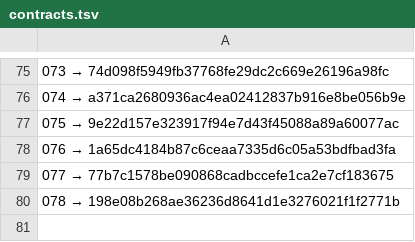
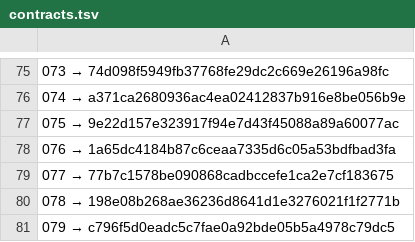
Before and after one commit to a3ka/dev-harness, a TSV file: registry/contracts.tsv, drawn as a sheet; only a part is shown, gaps mark what is left out.

Commit message:
реестр: строка 079 (mint_line, контракт 068)

```diff
--- a/registry/contracts.tsv
+++ b/registry/contracts.tsv
@@ -80 +80,2 @@
 078 → 198e08b268ae36236d8641d1e3276021f1f2771b
+079 → c796f5d0eadc5c7fae0a92bde05b5a4978c79dc5
```
